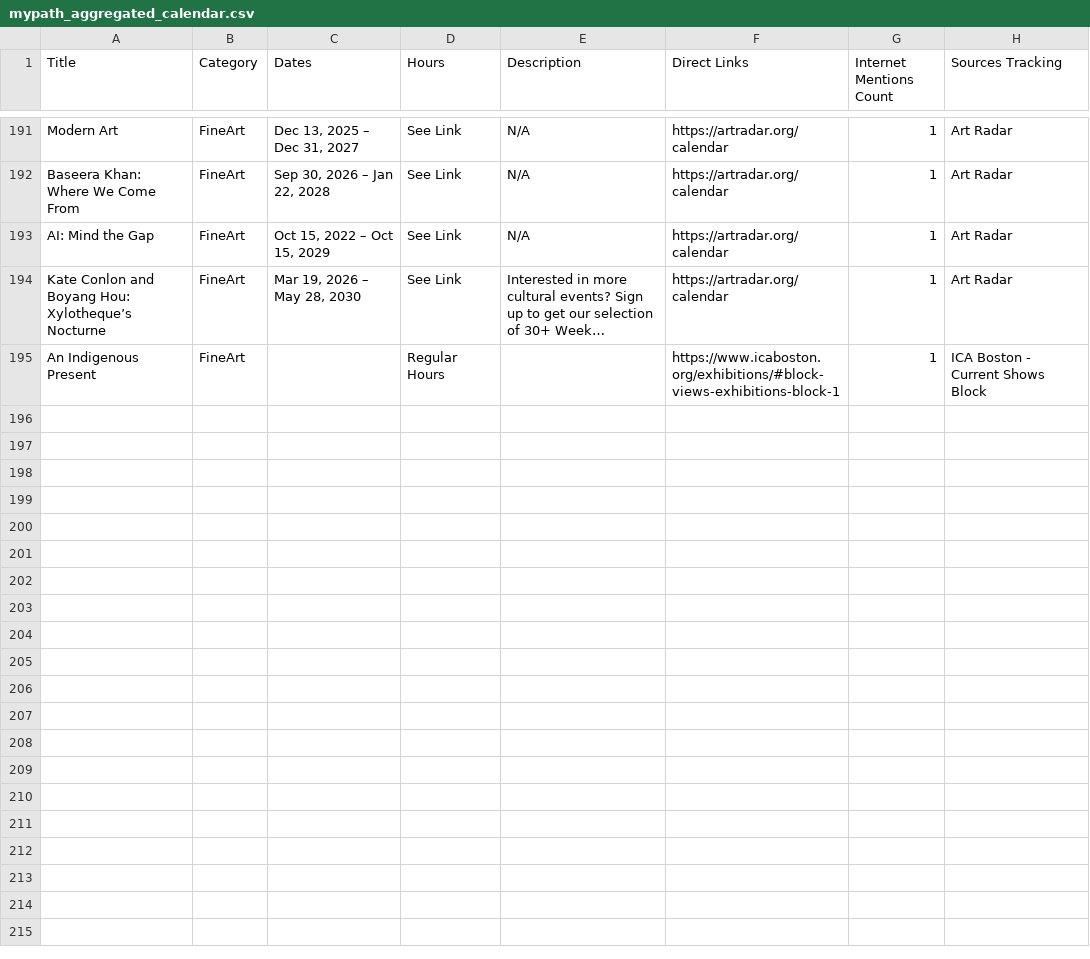
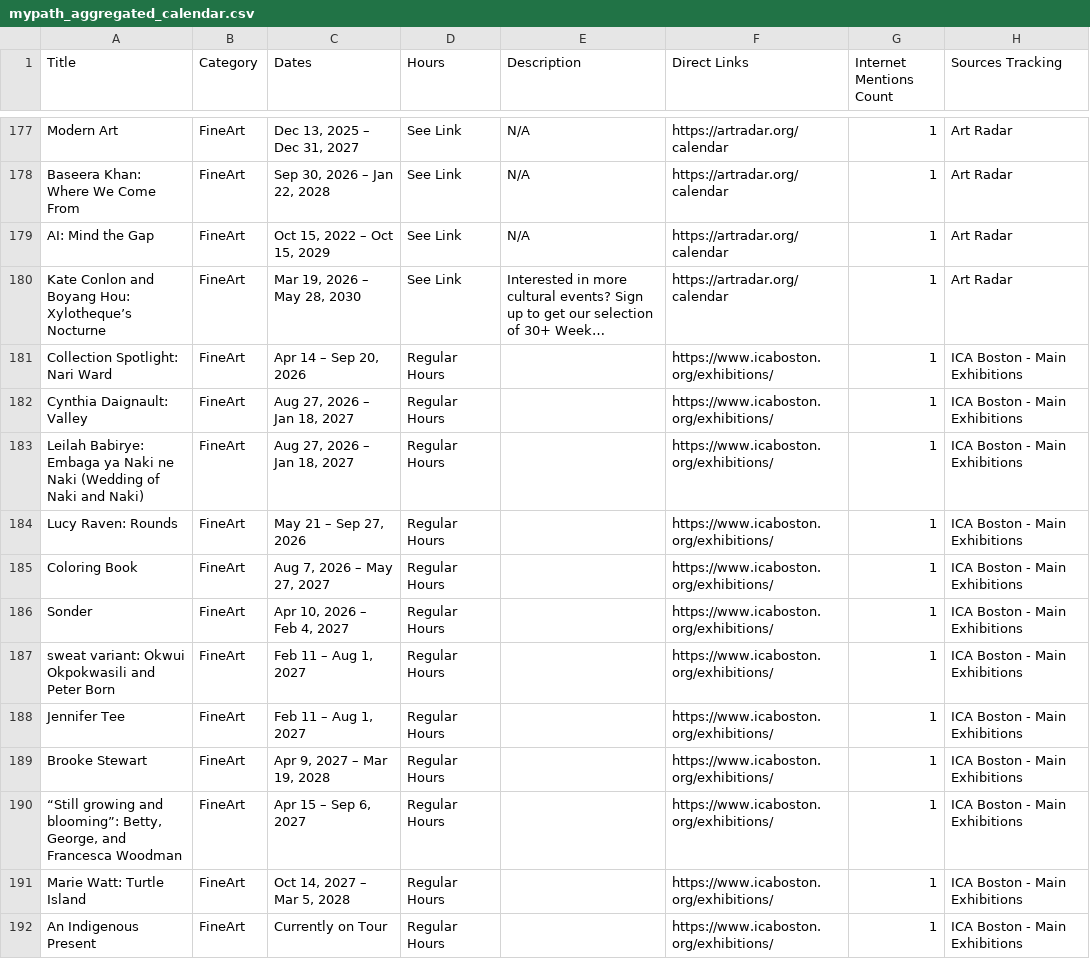
Before and after one commit to sonicgrass/MyPath, a CSV file: mypath_aggregated_calendar.csv, drawn as a sheet; only a part is shown, gaps mark what is left out; long unchanged cells end in …; addresses are those after the commit; the diff covers the shown part only; the diff names each change by its address in the sheet, - before the commit and + after, or states it on an @@ line.

```diff
--- a/mypath_aggregated_calendar.csv
+++ b/mypath_aggregated_calendar.csv
+row 181: Collection Spotlight: Nari Ward | FineArt | Apr 14 – Sep 20, 2026 | Regular Hours |  | https://www.icaboston.org/exhibitions/ | 1 | ICA Boston - Main Exhibitions
+row 182: Cynthia Daignault: Valley | FineArt | Aug 27, 2026 – Jan 18, 2027 | Regular Hours |  | https://www.icaboston.org/exhibitions/ | 1 | ICA Boston - Main Exhibitions
+row 183: Leilah Babirye: Embaga ya Naki ne Naki (Wedding of Naki and Naki) | FineArt | Aug 27, 2026 – Jan 18, 2027 | Regular Hours |  | https://www.icaboston.org/exhibitions/ | 1 | ICA Boston - Main Exhibitions
+row 184: Lucy Raven: Rounds | FineArt | May 21 – Sep 27, 2026 | Regular Hours |  | https://www.icaboston.org/exhibitions/ | 1 | ICA Boston - Main Exhibitions
+row 185: Coloring Book | FineArt | Aug 7, 2026 – May 27, 2027 | Regular Hours |  | https://www.icaboston.org/exhibitions/ | 1 | ICA Boston - Main Exhibitions
+row 186: Sonder | FineArt | Apr 10, 2026 – Feb 4, 2027 | Regular Hours |  | https://www.icaboston.org/exhibitions/ | 1 | ICA Boston - Main Exhibitions
+row 187: sweat variant: Okwui Okpokwasili and Peter Born | FineArt | Feb 11 – Aug 1, 2027 | Regular Hours |  | https://www.icaboston.org/exhibitions/ | 1 | ICA Boston - Main Exhibitions
+row 188: Jennifer Tee | FineArt | Feb 11 – Aug 1, 2027 | Regular Hours |  | https://www.icaboston.org/exhibitions/ | 1 | ICA Boston - Main Exhibitions
+row 189: Brooke Stewart | FineArt | Apr 9, 2027 – Mar 19, 2028 | Regular Hours |  | https://www.icaboston.org/exhibitions/ | 1 | ICA Boston - Main Exhibitions
+row 190: “Still growing and blooming”: Betty, George, and Francesca Woodman | FineArt | Apr 15 – Sep 6, 2027 | Regular Hours |  | https://www.icaboston.org/exhibitions/ | 1 | ICA Boston - Main Exhibitions
+row 191: Marie Watt: Turtle Island | FineArt | Oct 14, 2027 – Mar 5, 2028 | Regular Hours |  | https://www.icaboston.org/exhibitions/ | 1 | ICA Boston - Main Exhibitions
-C192 (Dates): (empty)
+C192 (Dates): Currently on Tour
-F192 (Direct Links): https://www.icaboston.org/exhibitions/#block-views-exhibitions-block-1
+F192 (Direct Links): https://www.icaboston.org/exhibitions/
-H192 (Sources Tracking): ICA Boston - Current Shows Block
+H192 (Sources Tracking): ICA Boston - Main Exhibitions
```
Also changed, not shown: 14 removed rows and 9 edited cells elsewhere in this file.
